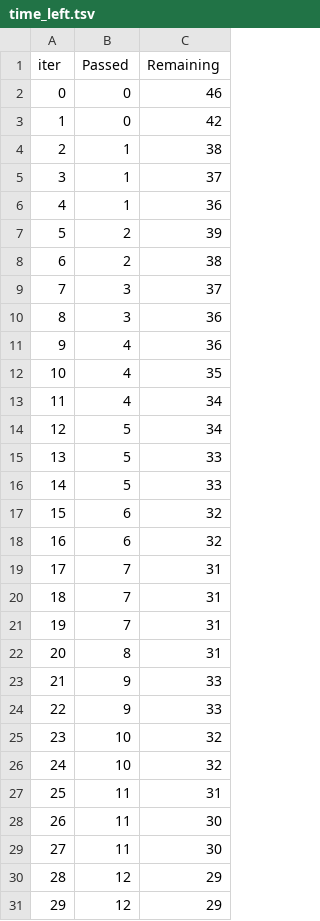
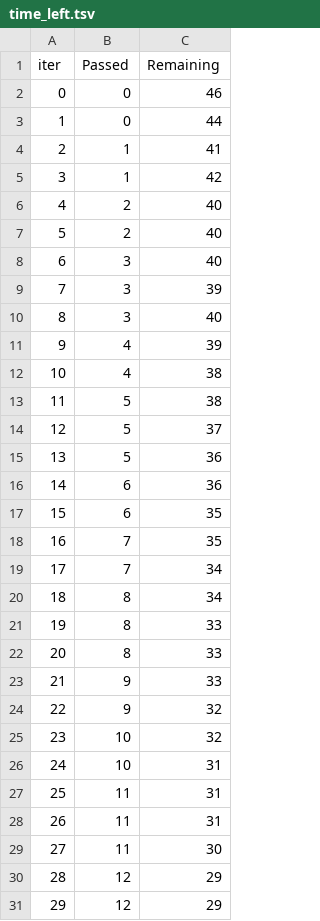
Before and after one commit to Trinity-goorm/TRI-AI, a TSV file: catboost_info/time_left.tsv, drawn as a sheet; only a part is shown; removed rows and columns are numbered as before the commit, all else as after; the diff covers the shown part only; the diff names each change by its address in the sheet, - before the commit and + after, or states it on an @@ line.

```diff
--- a/catboost_info/time_left.tsv
+++ b/catboost_info/time_left.tsv
-C3 (Remaining): 42
+C3 (Remaining): 44
-C4 (Remaining): 38
+C4 (Remaining): 41
-C5 (Remaining): 37
+C5 (Remaining): 42
-row 6: 4 | 1 | 36
@@ column A (iter) renumbered between rows 6 and 97 @@
-C6 (Remaining): 39
+C6 (Remaining): 40
-C7 (Remaining): 38
+C7 (Remaining): 40
-C8 (Remaining): 37
+C8 (Remaining): 40
-C9 (Remaining): 36
+C9 (Remaining): 39
-row 11: 9 | 4 | 36
+row 10: 8 | 3 | 40
-C11 (Remaining): 35
+C11 (Remaining): 39
-C12:C13 (Remaining): 34
+C12:C13 (Remaining): 38
-C14 (Remaining): 33
+C14 (Remaining): 37
-C15 (Remaining): 33
+C15 (Remaining): 36
-C16 (Remaining): 32
+C16 (Remaining): 36
-C17 (Remaining): 32
+C17 (Remaining): 35
-C18 (Remaining): 31
+C18 (Remaining): 35
-C19 (Remaining): 31
+C19 (Remaining): 34
-row 21: 19 | 7 | 31
-C20 (Remaining): 31
+C20 (Remaining): 34
+row 21: 19 | 8 | 33
+row 22: 20 | 8 | 33
-C24 (Remaining): 33
+C24 (Remaining): 32
-C26 (Remaining): 32
+C26 (Remaining): 31
-row 28: 26 | 11 | 30
+row 28: 26 | 11 | 31
```
Also changed, not shown: 16 added rows, 16 removed rows and 35 edited cells elsewhere in this file, catboost_info/learn_error.tsv, 10 other files.
